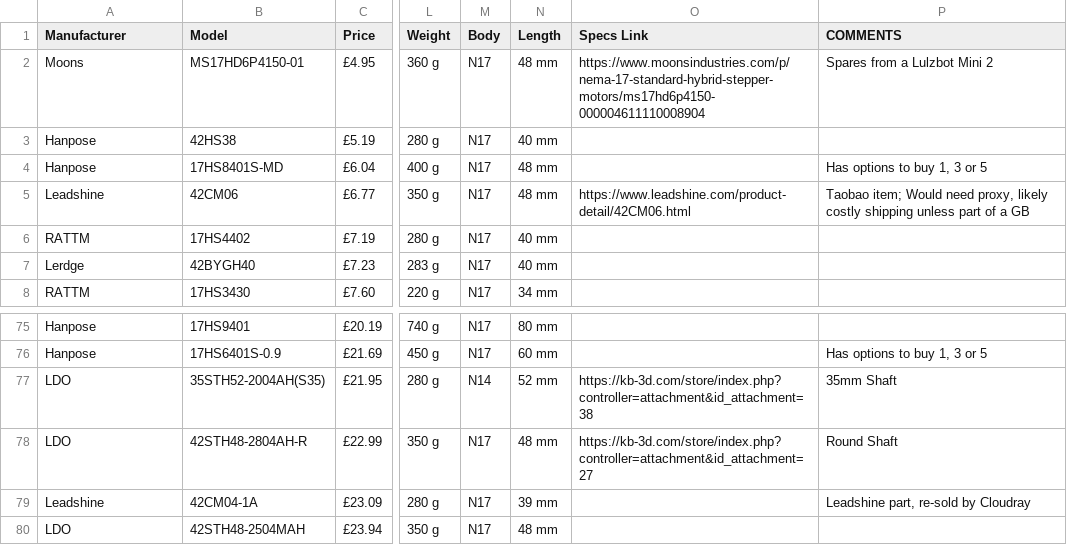
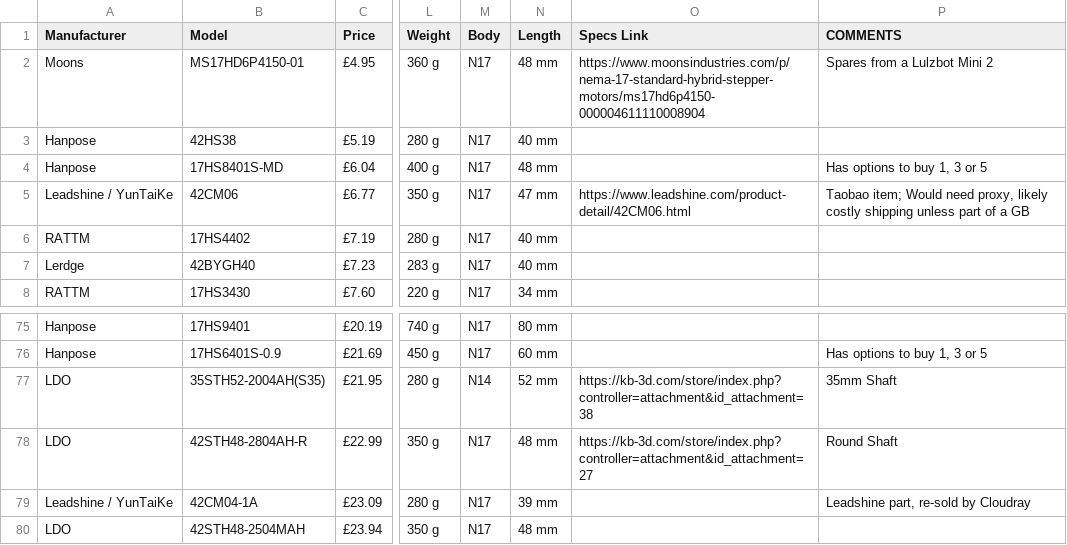
Before and after one commit to TheDevMinerTV/stepper-simulator, a CSV file: data/peras-steppers.csv, drawn as a sheet; only a part is shown, gaps mark what is left out; the diff names each change by its address in the sheet, - before the commit and + after, or states it on an @@ line.

```diff
--- a/data/peras-steppers.csv
+++ b/data/peras-steppers.csv
-A5 (Manufacturer): Leadshine
+A5 (Manufacturer): Leadshine / YunTaiKe
-N5 (Length): 48 mm
+N5 (Length): 47 mm
-A79 (Manufacturer): Leadshine
+A79 (Manufacturer): Leadshine / YunTaiKe
```
Also changed, not shown: data/steppers.csv, 1 other file.
